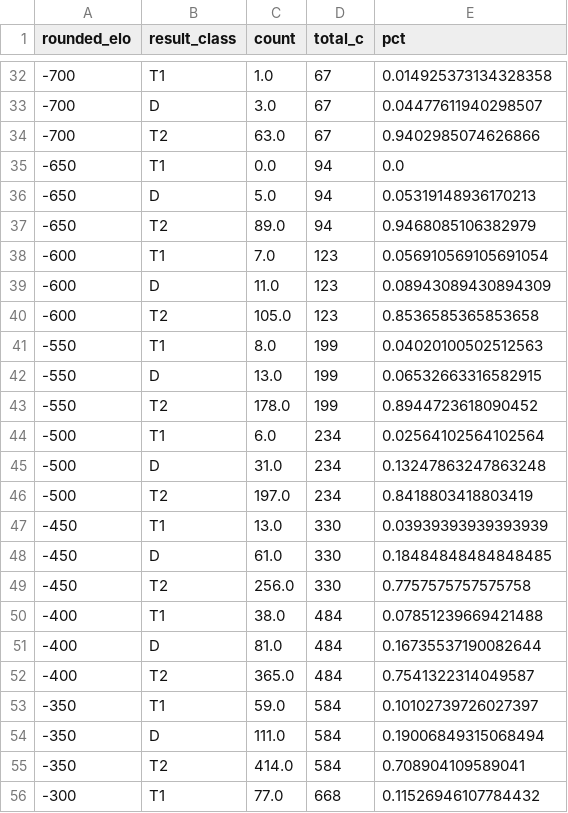
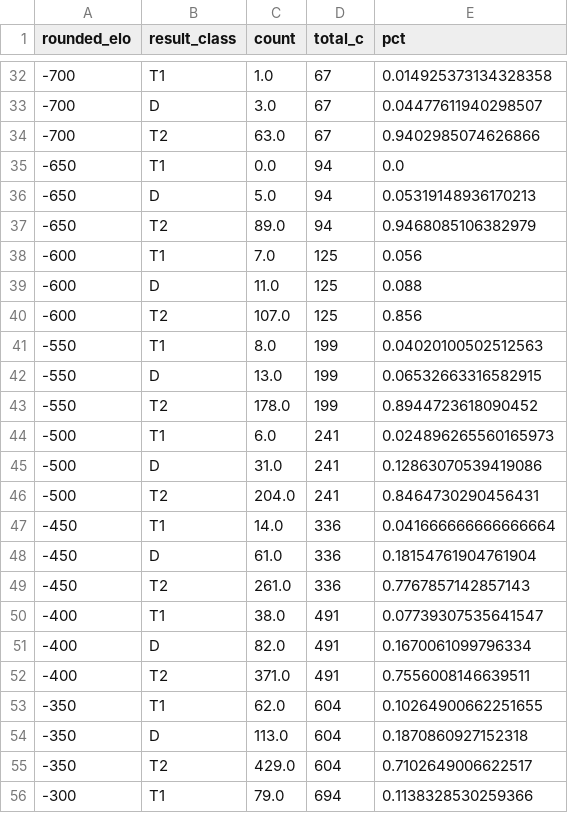
Before and after one commit to mateojuliani/international_soccer_forecasts, a CSV file: Models/elo_win_rates.csv, drawn as a sheet; only a part is shown, gaps mark what is left out; the diff covers the shown part only.

```diff
--- a/Models/elo_win_rates.csv
+++ b/Models/elo_win_rates.csv
@@ -37,5 +37,5 @@ rounded_elo,result_class,count,total_c,pct
 -650,T2,89.0,94,0.9468085106382979
--600,T1,7.0,123,0.056910569105691054
--600,D,11.0,123,0.08943089430894309
--600,T2,105.0,123,0.8536585365853658
+-600,T1,7.0,125,0.056
+-600,D,11.0,125,0.088
+-600,T2,107.0,125,0.856
 -550,T1,8.0,199,0.04020100502512563
@@ -43,14 +43,14 @@ rounded_elo,result_class,count,total_c,pct
 -550,T2,178.0,199,0.8944723618090452
--500,T1,6.0,234,0.02564102564102564
--500,D,31.0,234,0.13247863247863248
--500,T2,197.0,234,0.8418803418803419
--450,T1,13.0,330,0.03939393939393939
--450,D,61.0,330,0.18484848484848485
--450,T2,256.0,330,0.7757575757575758
--400,T1,38.0,484,0.07851239669421488
--400,D,81.0,484,0.16735537190082644
--400,T2,365.0,484,0.7541322314049587
--350,T1,59.0,584,0.10102739726027397
--350,D,111.0,584,0.19006849315068494
--350,T2,414.0,584,0.708904109589041
--300,T1,77.0,668,0.11526946107784432
+-500,T1,6.0,241,0.024896265560165973
+-500,D,31.0,241,0.12863070539419086
+-500,T2,204.0,241,0.8464730290456431
+-450,T1,14.0,336,0.041666666666666664
+-450,D,61.0,336,0.18154761904761904
+-450,T2,261.0,336,0.7767857142857143
+-400,T1,38.0,491,0.07739307535641547
+-400,D,82.0,491,0.1670061099796334
+-400,T2,371.0,491,0.7556008146639511
+-350,T1,62.0,604,0.10264900662251655
+-350,D,113.0,604,0.1870860927152318
+-350,T2,429.0,604,0.7102649006622517
+-300,T1,79.0,694,0.1138328530259366
```
Also changed, not shown: 144 edited cells elsewhere in this file, 10 other files.
